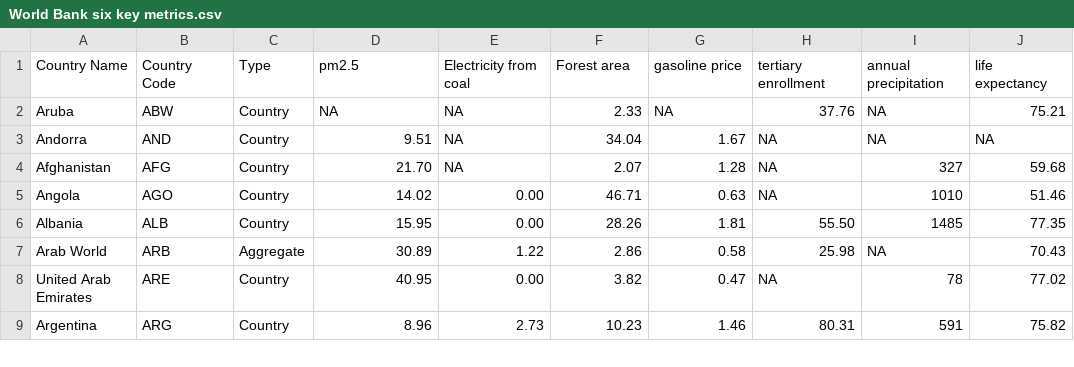
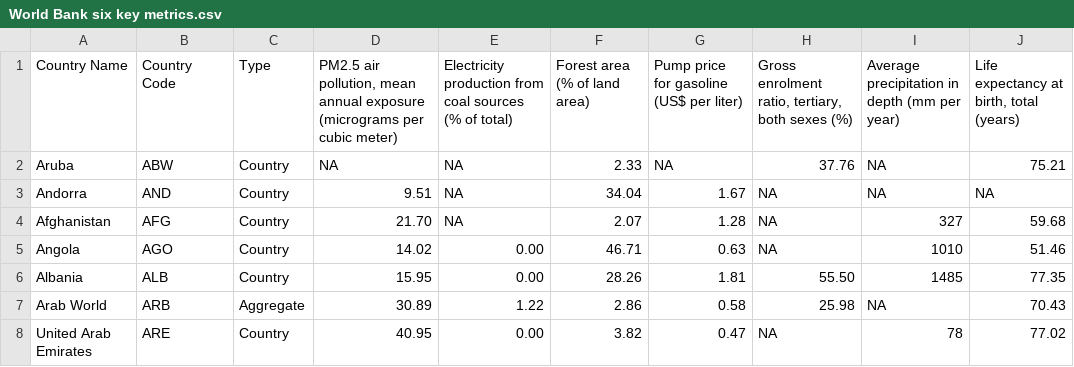
Before and after one commit to dominickp/AirPollution, a CSV file: src/data/World Bank six key metrics.csv, drawn as a sheet; only a part is shown; the shorter side is filled out with more unchanged rows.

Commit message:
changed names

```diff
--- a/src/data/World Bank six key metrics.csv
+++ b/src/data/World Bank six key metrics.csv
@@ -1,2 +1,2 @@
-Country Name,Country Code,Type,pm2.5,Electricity from coal,Forest area,gasoline price,tertiary  enrollment,annual precipitation,life expectancy
+Country Name,Country Code,Type,"PM2.5 air pollution, mean annual exposure (micrograms per cubic meter)",Electricity production from coal sources (% of total),Forest area (% of land area),Pump price for gasoline (US$ per liter),"Gross enrolment ratio, tertiary, both sexes (%)",Average precipitation in depth (mm per year),"Life expectancy at birth, total (years)"
 Aruba,ABW,Country,NA,NA,2.33,NA,37.76,NA,75.21
```
